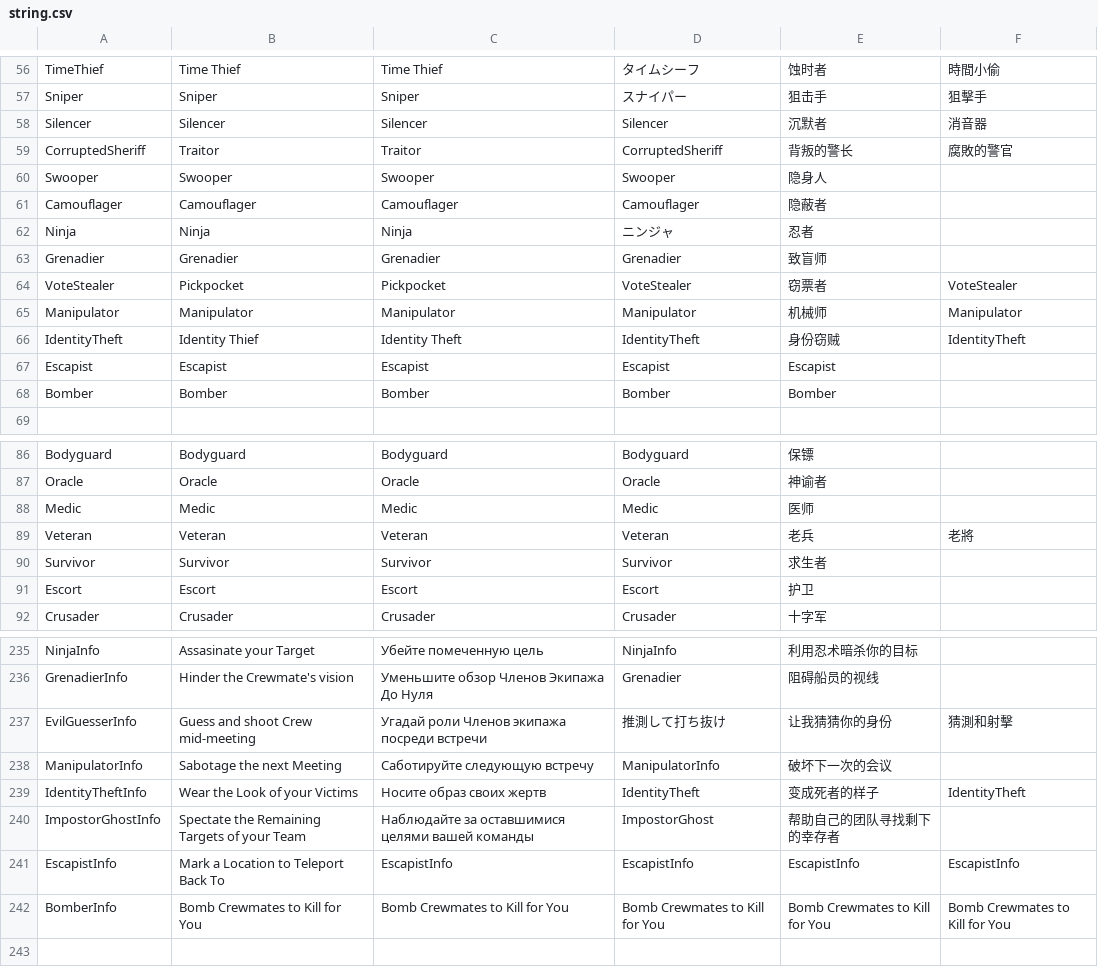
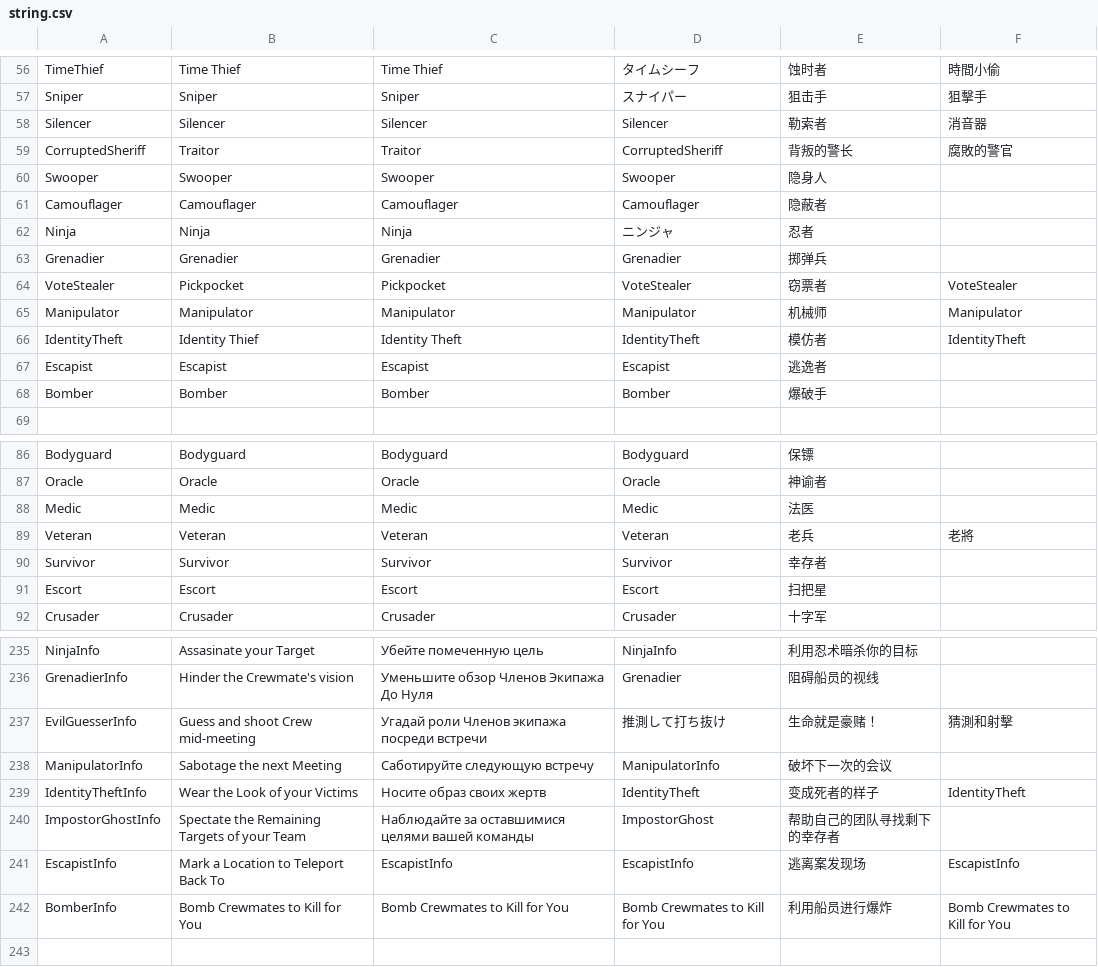
Before and after one commit to discus-sions/TownOfHost-TheOtherRoles, a CSV file: Resources/string.csv, drawn as a sheet; only a part is shown, gaps mark what is left out; the diff covers the shown part only.

```diff
--- a/Resources/string.csv
+++ b/Resources/string.csv
@@ -57,3 +57,3 @@ TimeThief,Time Thief,Time Thief,タイムシーフ,蚀时者,時間小偷
 Sniper,Sniper,Sniper,スナイパー,狙击手,狙擊手
-Silencer,Silencer,Silencer,Silencer,沉默者,消音器
+Silencer,Silencer,Silencer,Silencer,勒索者,消音器
 CorruptedSheriff,Traitor,Traitor,CorruptedSheriff,背叛的警长,腐敗的警官
@@ -62,8 +62,8 @@ Camouflager,Camouflager,Camouflager,Camouflager,隐蔽者
 Ninja,Ninja,Ninja,ニンジャ,忍者
-Grenadier,Grenadier,Grenadier,Grenadier,致盲师
+Grenadier,Grenadier,Grenadier,Grenadier,掷弹兵
 VoteStealer,Pickpocket,Pickpocket,VoteStealer,窃票者,VoteStealer
 Manipulator,Manipulator,Manipulator,Manipulator,机械师,Manipulator
-IdentityTheft,Identity Thief,Identity Theft,IdentityTheft,身份窃贼,IdentityTheft
-Escapist,Escapist,Escapist,Escapist,Escapist
-Bomber,Bomber,Bomber,Bomber,Bomber
+IdentityTheft,Identity Thief,Identity Theft,IdentityTheft,模仿者,IdentityTheft
+Escapist,Escapist,Escapist,Escapist,逃逸者
+Bomber,Bomber,Bomber,Bomber,爆破手
 
@@ -87,6 +87,6 @@ Bodyguard,Bodyguard,Bodyguard,Bodyguard,保镖
 Oracle,Oracle,Oracle,Oracle,神谕者
-Medic,Medic,Medic,Medic,医师
+Medic,Medic,Medic,Medic,法医
 Veteran,Veteran,Veteran,Veteran,老兵,老將
-Survivor,Survivor,Survivor,Survivor,求生者
-Escort,Escort,Escort,Escort,护卫
+Survivor,Survivor,Survivor,Survivor,幸存者
+Escort,Escort,Escort,Escort,扫把星
 Crusader,Crusader,Crusader,Crusader,十字军
@@ -236,3 +236,3 @@ NinjaInfo,Assasinate your Target,Убейте помеченную цель,Ninj
 GrenadierInfo,"Hinder the Crewmate's vision",Уменьшите обзор Членов Экипажа До Нуля,Grenadier,阻碍船员的视线
-EvilGuesserInfo,Guess and shoot Crew mid-meeting,Угадай роли Членов экипажа посреди встречи,推測して打ち抜け,让我猜猜你的身份,猜測和射擊
+EvilGuesserInfo,Guess and shoot Crew mid-meeting,Угадай роли Членов экипажа посреди встречи,推測して打ち抜け,生命就是豪赌！,猜測和射擊
 ManipulatorInfo,Sabotage the next Meeting,Саботируйте следующую встречу,ManipulatorInfo,破坏下一次的会议
@@ -240,4 +240,4 @@ IdentityTheftInfo,Wear the Look of your Victims,Носите образ свои
 ImpostorGhostInfo,Spectate the Remaining Targets of your Team,Наблюдайте за оставшимися целями вашей команды,ImpostorGhost,帮助自己的团队寻找剩下的幸存者
-EscapistInfo,Mark a Location to Teleport Back To,EscapistInfo,EscapistInfo,EscapistInfo,EscapistInfo
-BomberInfo,Bomb Crewmates to Kill for You,Bomb Crewmates to Kill for You,Bomb Crewmates to Kill for You,Bomb Crewmates to Kill for You,Bomb Crewmates to Kill for You
+EscapistInfo,Mark a Location to Teleport Back To,EscapistInfo,EscapistInfo,逃离案发现场,EscapistInfo
+BomberInfo,Bomb Crewmates to Kill for You,Bomb Crewmates to Kill for You,Bomb Crewmates to Kill for You,利用船员进行爆炸,Bomb Crewmates to Kill for You
 
```
Also changed, not shown: 73 edited cells elsewhere in this file.
